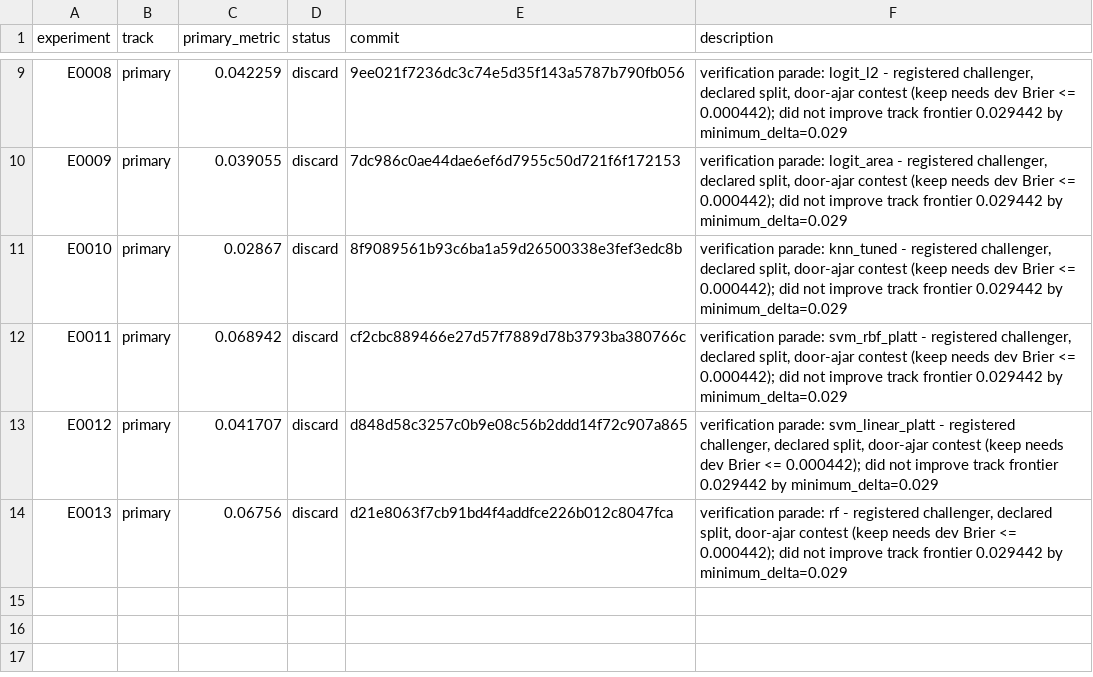
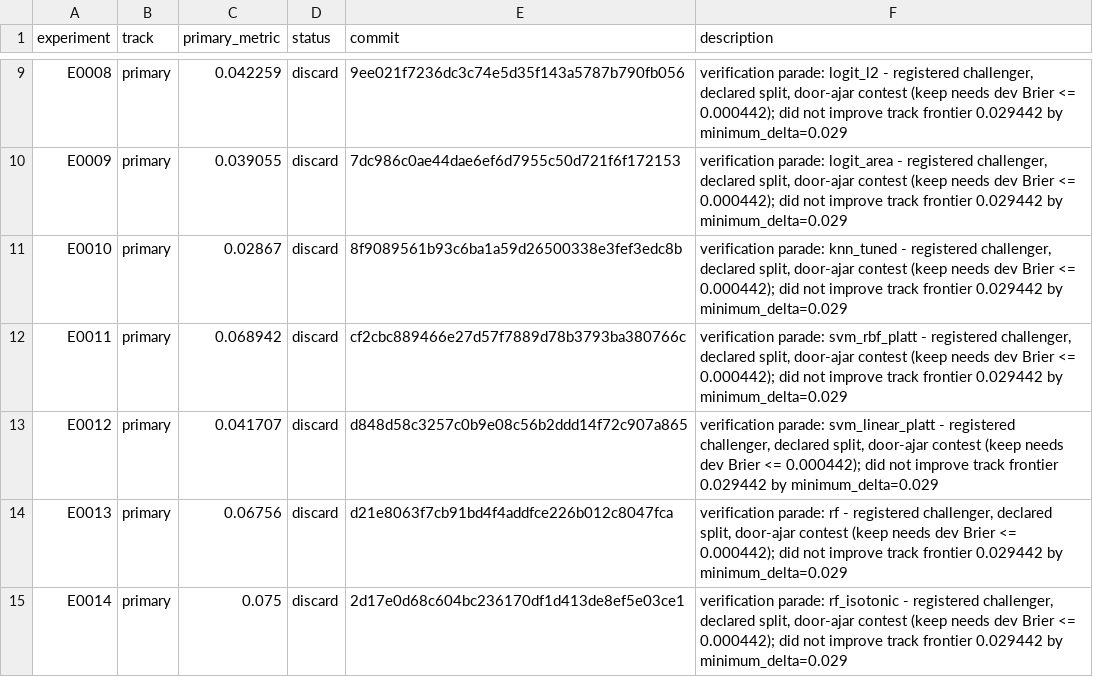
Before and after one commit to Xiang-Shan/klein-auto-research, a TSV file: studies/08-iris-rematch/results.tsv, drawn as a sheet; only a part is shown, gaps mark what is left out.

```diff
--- a/studies/08-iris-rematch/results.tsv
+++ b/studies/08-iris-rematch/results.tsv
@@ -14 +14,2 @@ E0012	primary	0.041707	discard	d848d58c3257c0b9e08c56b2ddd14f72c907a865	verifica
 E0013	primary	0.06756	discard	d21e8063f7cb91bd4f4addfce226b012c8047fca	verification parade: rf - registered challenger, declared split, door-ajar contest (keep needs dev Brier <= 0.000442); did not improve track frontier 0.029442 by minimum_delta=0.029
+E0014	primary	0.075	discard	2d17e0d68c604bc236170df1d413de8ef5e03ce1	verification parade: rf_isotonic - registered challenger, declared split, door-ajar contest (keep needs dev Brier <= 0.000442); did not improve track frontier 0.029442 by minimum_delta=0.029
```
Also changed, not shown: studies/08-iris-rematch/aux_metrics.tsv, 5 other files.
